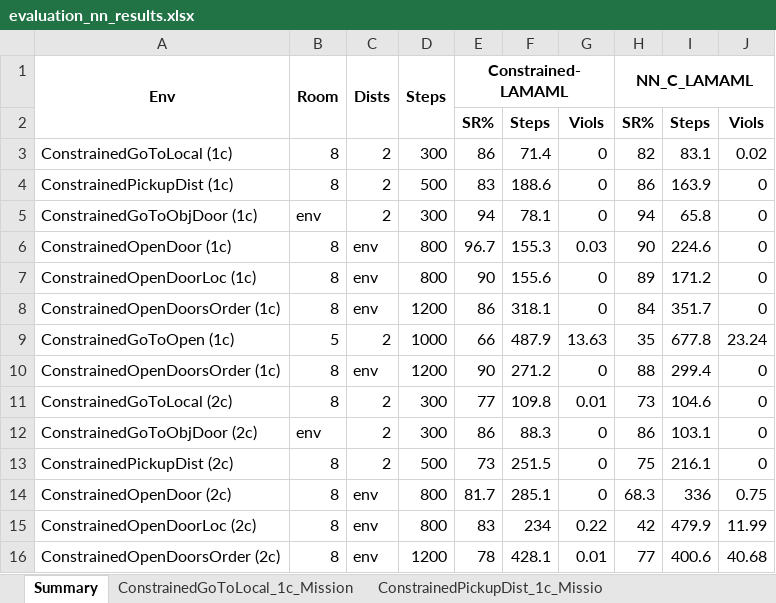
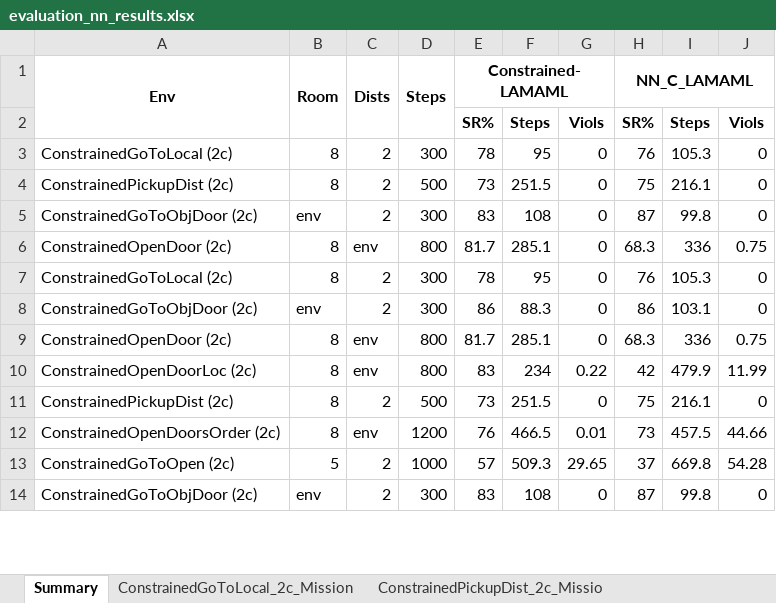
Before and after one commit to garvitsingla/ConstrainedLAMAML, an Excel workbook: evaluation_nn_results.xlsx, sheet Summary, drawn as a sheet; only a part is shown; values as stored, in another font and other column widths than the file's, no borders; removed rows and columns are numbered as before the commit, all else as after; the diff covers the shown part only; the diff names each change by its address in the sheet, - before the commit and + after, or states it on an @@ line.

```diff
--- a/evaluation_nn_results.xlsx (sheet Summary)
+++ b/evaluation_nn_results.xlsx (sheet Summary)
-sheet tab: ConstrainedGoToLocal_1c_Mission
-sheet tab: ConstrainedPickupDist_1c_Missio
-row 3: ConstrainedGoToLocal (1c) | 8 | 2 | 300 | 86 | 71.4 | 0 | 82 | 83.1 | 0.02
+row 3: ConstrainedGoToLocal (2c) | 8 | 2 | 300 | 78 | 95 | 0 | 76 | 105.3 | 0
-A4 (Env): ConstrainedPickupDist (1c)
+A4 (Env): ConstrainedPickupDist (2c)
-E4 (Constrained-LAMAML): 83
+E4 (Constrained-LAMAML): 73
-F4: 188.6
+F4: 251.5
-H4 (NN_C_LAMAML): 86
+H4 (NN_C_LAMAML): 75
-I4: 163.9
+I4: 216.1
-A5 (Env): ConstrainedGoToObjDoor (1c)
+A5 (Env): ConstrainedGoToObjDoor (2c)
-E5 (Constrained-LAMAML): 94
+E5 (Constrained-LAMAML): 83
-F5: 78.1
+F5: 108
-H5 (NN_C_LAMAML): 94
+H5 (NN_C_LAMAML): 87
-I5: 65.8
+I5: 99.8
-row 6: ConstrainedOpenDoor (1c) | 8 | env | 800 | 96.7 | 155.3 | 0.03 | 90 | 224.6 | 0
-row 7: ConstrainedOpenDoorLoc (1c) | 8 | env | 800 | 90 | 155.6 | 0 | 89 | 171.2 | 0
-row 8: ConstrainedOpenDoorsOrder (1c) | 8 | env | 1200 | 86 | 318.1 | 0 | 84 | 351.7 | 0
-row 9: ConstrainedGoToOpen (1c) | 5 | 2 | 1000 | 66 | 487.9 | 13.63 | 35 | 677.8 | 23.24
-row 10: ConstrainedOpenDoorsOrder (1c) | 8 | env | 1200 | 90 | 271.2 | 0 | 88 | 299.4 | 0
+row 6: ConstrainedOpenDoor (2c) | 8 | env | 800 | 81.7 | 285.1 | 0 | 68.3 | 336 | 0.75
-E7 (Constrained-LAMAML): 77
+E7 (Constrained-LAMAML): 78
-F7: 109.8
+F7: 95
-G7: 0.01
+G7: 0
-H7 (NN_C_LAMAML): 73
+H7 (NN_C_LAMAML): 76
-I7: 104.6
+I7: 105.3
@@ row 13 moved to row 11: ConstrainedPickupDist (2c) @@
-E12 (Constrained-LAMAML): 78
+E12 (Constrained-LAMAML): 76
-F12: 428.1
+F12: 466.5
-H12 (NN_C_LAMAML): 77
+H12 (NN_C_LAMAML): 73
-I12: 400.6
+I12: 457.5
-J12: 40.68
+J12: 44.66
+row 13: ConstrainedGoToOpen (2c) | 5 | 2 | 1000 | 57 | 509.3 | 29.65 | 37 | 669.8 | 54.28
+row 14: ConstrainedGoToObjDoor (2c) | env | 2 | 300 | 83 | 108 | 0 | 87 | 99.8 | 0
```
Also changed, not shown: 5 added rows elsewhere in this sheet, sheet ConstrainedOpenDoorsOrder_2c_Mi, sheet ConstrainedGoToLocal_2c_Mission, other sheet tabs, ablation_results.xlsx, crl_results.xlsx, 3 other files.
